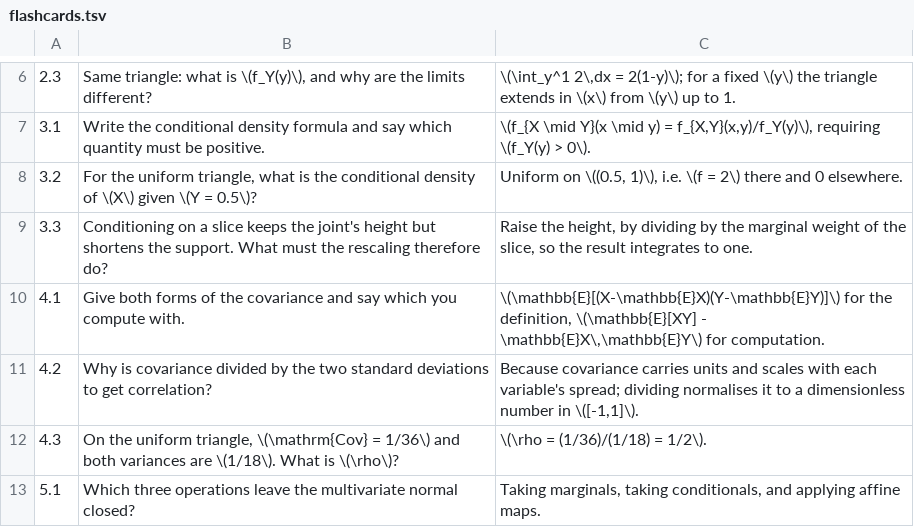
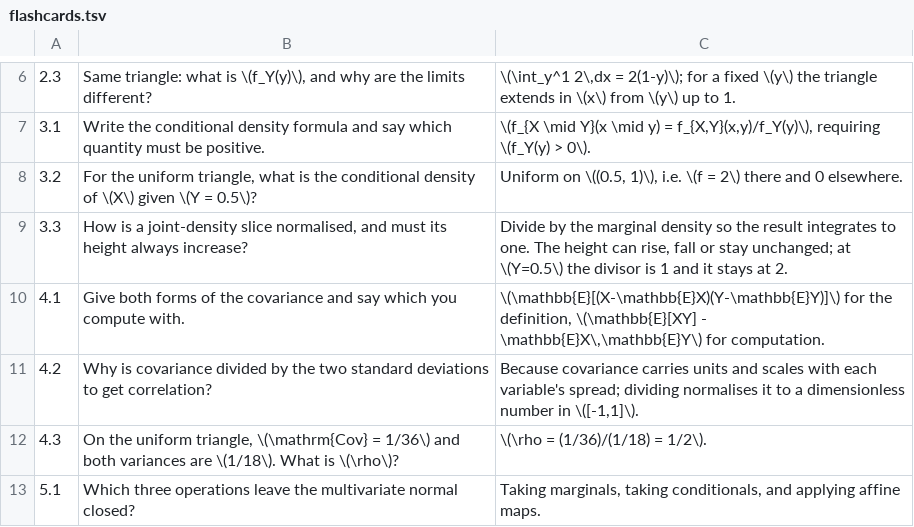
Before and after one commit to atharav443/genai-notes, a TSV file: notes/prob6/flashcards.tsv, drawn as a sheet; only a part is shown, gaps mark what is left out.

```diff
--- a/notes/prob6/flashcards.tsv
+++ b/notes/prob6/flashcards.tsv
@@ -8,3 +8,3 @@
 3.2	For the uniform triangle, what is the conditional density of \(X\) given \(Y = 0.5\)?	Uniform on \((0.5, 1)\), i.e. \(f = 2\) there and 0 elsewhere.
-3.3	Conditioning on a slice keeps the joint's height but shortens the support. What must the rescaling therefore do?	Raise the height, by dividing by the marginal weight of the slice, so the result integrates to one.
+3.3	How is a joint-density slice normalised, and must its height always increase?	Divide by the marginal density so the result integrates to one. The height can rise, fall or stay unchanged; at \(Y=0.5\) the divisor is 1 and it stays at 2.
 4.1	Give both forms of the covariance and say which you compute with.	\(\mathbb{E}[(X-\mathbb{E}X)(Y-\mathbb{E}Y)]\) for the definition, \(\mathbb{E}[XY] - \mathbb{E}X\,\mathbb{E}Y\) for computation.
```
Also changed, not shown: notes/prob1/flashcards.tsv, 40 other files.
